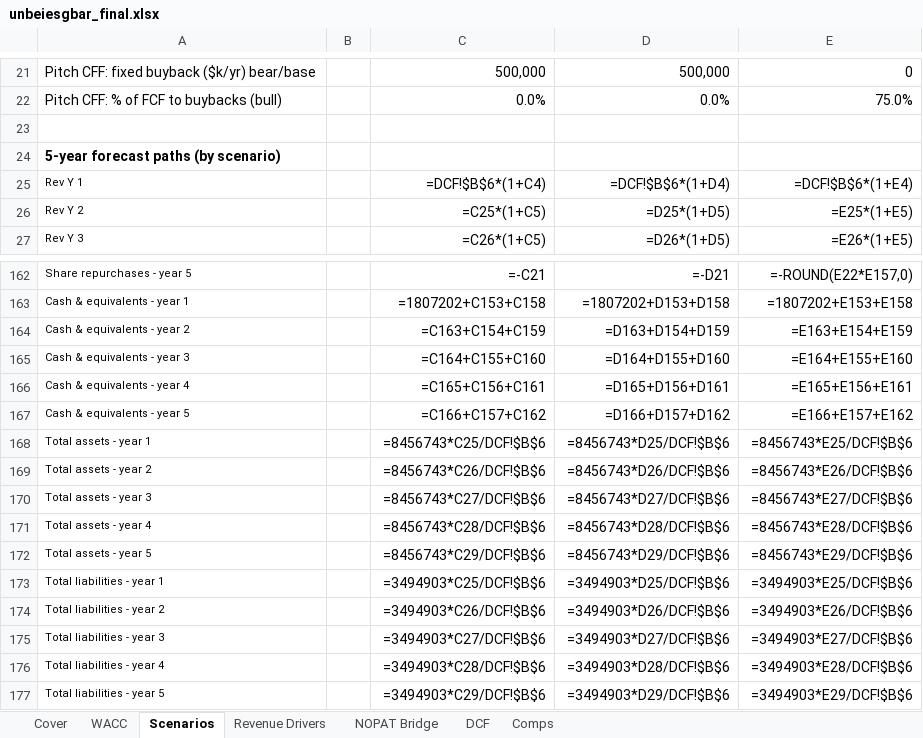
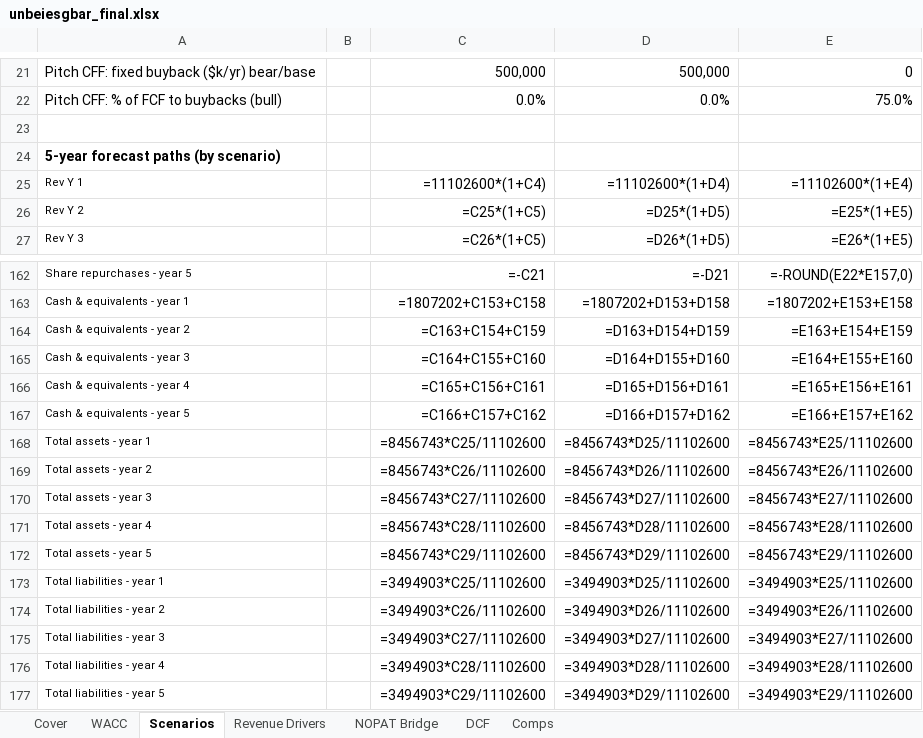
Before and after one commit to vengeanceaiUSC/RM, an Excel workbook: LULU/unbeiesgbar_final.xlsx, sheet Scenarios, drawn as a sheet; only a part is shown, gaps mark what is left out; values as stored, in another font and other column widths than the file's, no borders; formulas without a stored value are shown as written; the diff covers the shown part only; the diff names each change by its address in the sheet, - before the commit and + after, or states it on an @@ line.

```diff
--- a/LULU/unbeiesgbar_final.xlsx (sheet Scenarios)
+++ b/LULU/unbeiesgbar_final.xlsx (sheet Scenarios)
-C25: =DCF!$B$6*(1+C4)
+C25: =11102600*(1+C4)
-D25: =DCF!$B$6*(1+D4)
+D25: =11102600*(1+D4)
-E25: =DCF!$B$6*(1+E4)
+E25: =11102600*(1+E4)
-C168: =8456743*C25/DCF!$B$6
+C168: =8456743*C25/11102600
-D168: =8456743*D25/DCF!$B$6
+D168: =8456743*D25/11102600
-E168: =8456743*E25/DCF!$B$6
+E168: =8456743*E25/11102600
-C169: =8456743*C26/DCF!$B$6
+C169: =8456743*C26/11102600
-D169: =8456743*D26/DCF!$B$6
+D169: =8456743*D26/11102600
-E169: =8456743*E26/DCF!$B$6
+E169: =8456743*E26/11102600
-C170: =8456743*C27/DCF!$B$6
+C170: =8456743*C27/11102600
-D170: =8456743*D27/DCF!$B$6
+D170: =8456743*D27/11102600
-E170: =8456743*E27/DCF!$B$6
+E170: =8456743*E27/11102600
-C171: =8456743*C28/DCF!$B$6
+C171: =8456743*C28/11102600
-D171: =8456743*D28/DCF!$B$6
+D171: =8456743*D28/11102600
-E171: =8456743*E28/DCF!$B$6
+E171: =8456743*E28/11102600
-C172: =8456743*C29/DCF!$B$6
+C172: =8456743*C29/11102600
-D172: =8456743*D29/DCF!$B$6
+D172: =8456743*D29/11102600
-E172: =8456743*E29/DCF!$B$6
+E172: =8456743*E29/11102600
-C173: =3494903*C25/DCF!$B$6
+C173: =3494903*C25/11102600
-D173: =3494903*D25/DCF!$B$6
+D173: =3494903*D25/11102600
-E173: =3494903*E25/DCF!$B$6
+E173: =3494903*E25/11102600
-C174: =3494903*C26/DCF!$B$6
+C174: =3494903*C26/11102600
-D174: =3494903*D26/DCF!$B$6
+D174: =3494903*D26/11102600
-E174: =3494903*E26/DCF!$B$6
+E174: =3494903*E26/11102600
-C175: =3494903*C27/DCF!$B$6
+C175: =3494903*C27/11102600
-D175: =3494903*D27/DCF!$B$6
+D175: =3494903*D27/11102600
-E175: =3494903*E27/DCF!$B$6
+E175: =3494903*E27/11102600
-C176: =3494903*C28/DCF!$B$6
+C176: =3494903*C28/11102600
-D176: =3494903*D28/DCF!$B$6
+D176: =3494903*D28/11102600
-E176: =3494903*E28/DCF!$B$6
+E176: =3494903*E28/11102600
-C177: =3494903*C29/DCF!$B$6
+C177: =3494903*C29/11102600
-D177: =3494903*D29/DCF!$B$6
+D177: =3494903*D29/11102600
-E177: =3494903*E29/DCF!$B$6
+E177: =3494903*E29/11102600
```
Also changed, not shown: 15 edited cells elsewhere in this sheet, sheet DCF, sheet NOPAT Bridge, 3 other files.
